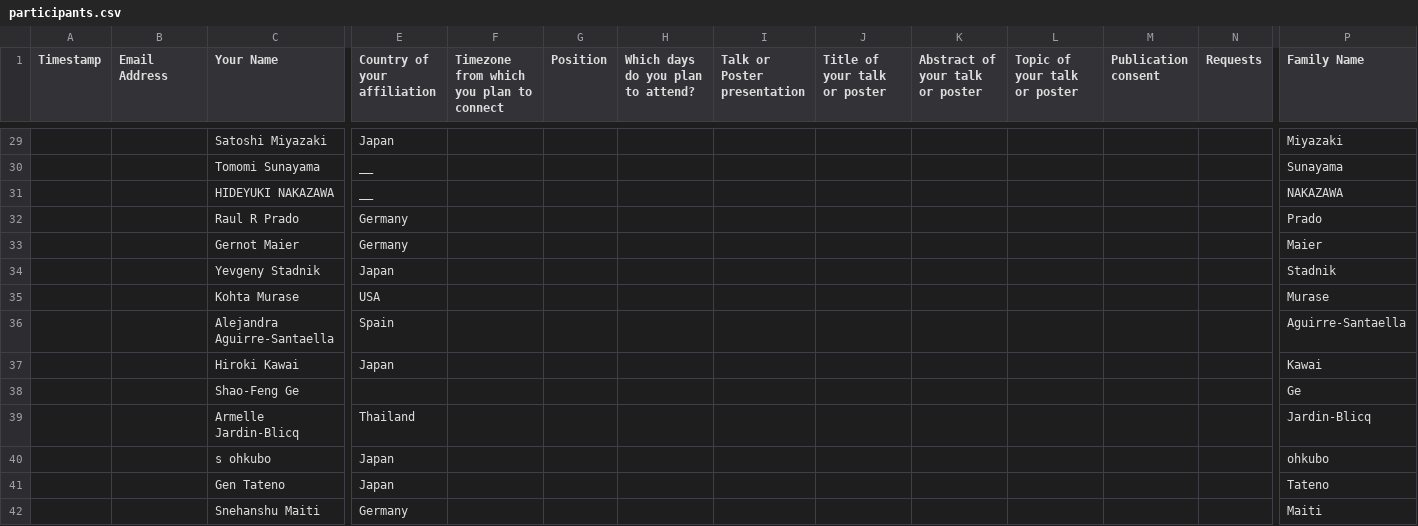
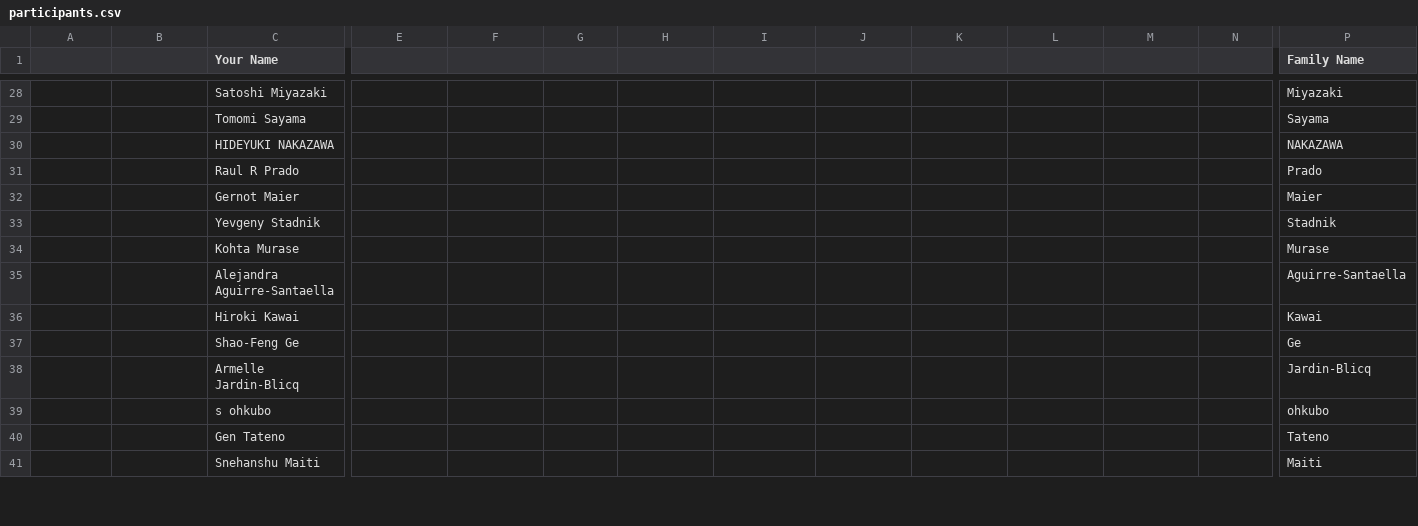
Before and after one commit to moritzhuetten/sazerac_template, a CSV file: data/participants.csv, drawn as a sheet; only a part is shown, gaps mark what is left out; addresses are those after the commit; the diff covers the shown part only; the diff names each change by its address in the sheet, - before the commit and + after, or states it on an @@ line.

```diff
--- a/data/participants.csv
+++ b/data/participants.csv
-A1: Timestamp
+A1: (empty)
-B1: Email Address
+B1: (empty)
-E1: Country of your affiliation
+E1: (empty)
-F1: Timezone from which you plan to connect
+F1: (empty)
-G1: Position
+G1: (empty)
-H1: Which days do you plan to attend?
+H1: (empty)
-I1: Talk or Poster presentation
+I1: (empty)
-J1: Title of your talk or poster
+J1: (empty)
-K1: Abstract of your talk or poster
+K1: (empty)
-L1: Topic of your talk or poster
+L1: (empty)
-M1: Publication consent
+M1: (empty)
-N1: Requests
+N1: (empty)
-E28: Japan
+E28: (empty)
-C29 (Your Name): Tomomi Sunayama
+C29 (Your Name): Tomomi Sayama
-E29:E30: __
+E29:E30: (empty)
-P29 (Family Name): Sunayama
+P29 (Family Name): Sayama
-E31:E32: Germany
+E31:E32: (empty)
-E33: Japan
+E33: (empty)
-E34: USA
+E34: (empty)
-E35: Spain
+E35: (empty)
-E36: Japan
+E36: (empty)
-E38: Thailand
+E38: (empty)
-E39:E40: Japan
+E39:E40: (empty)
-E41: Germany
+E41: (empty)
```
Also changed, not shown: 6 added rows, 4 removed rows and 98 edited cells elsewhere in this file.
